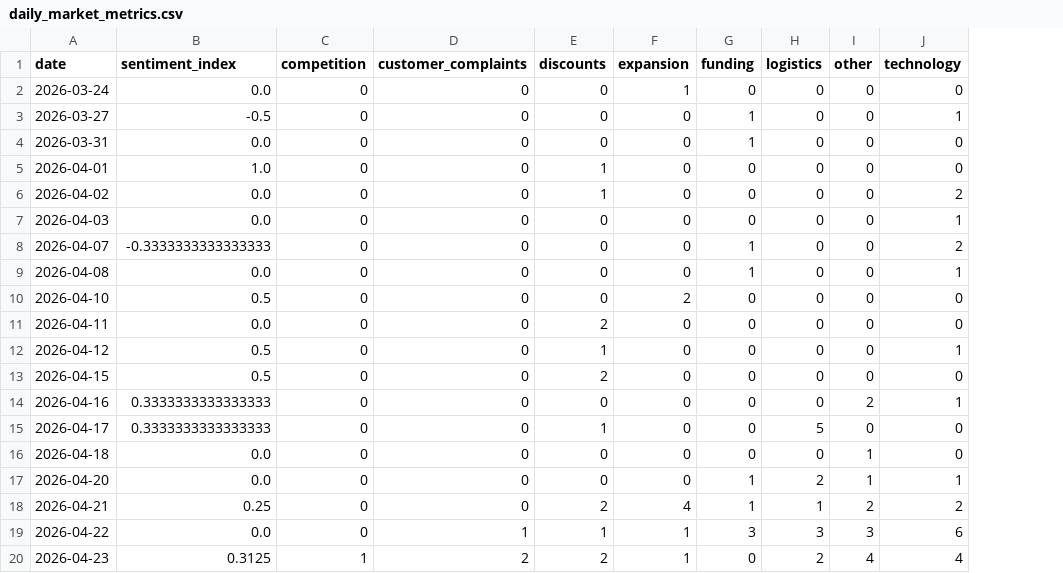
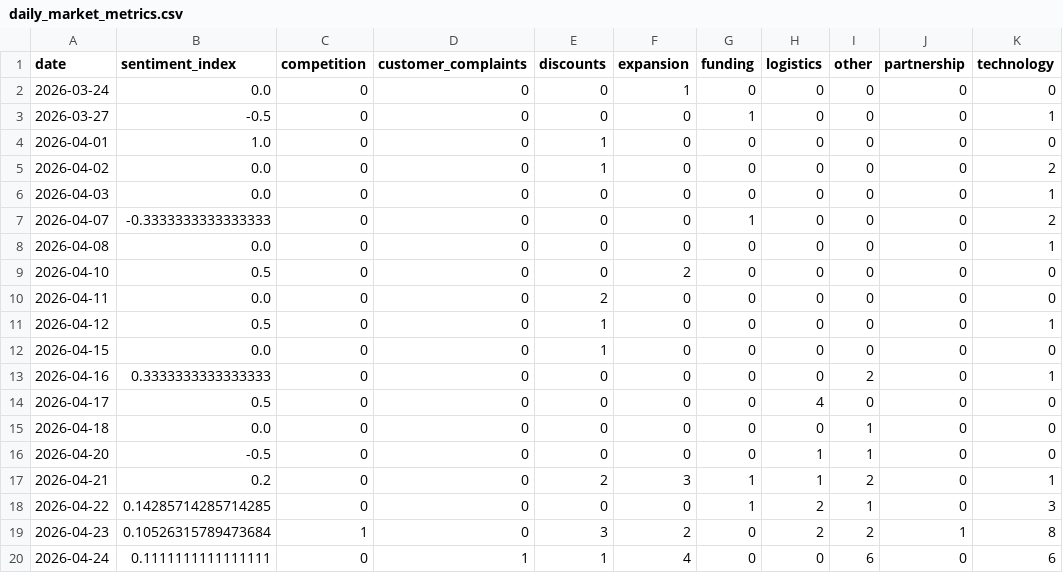
Before and after one commit to 2310Gayatri/AI-Ecommerce-Trend-Forecaster, a CSV file: data/processed/daily_market_metrics.csv, drawn as a sheet; removed rows and columns are numbered as before the commit, all else as after; the diff names each change by its address in the sheet, - before the commit and + after, or states it on an @@ line.

```diff
--- a/data/processed/daily_market_metrics.csv
+++ b/data/processed/daily_market_metrics.csv
+column J (partnership), rows 2-19: 0 | 0 | 0 | 0 | 0 | 0 | 0 | 0 | 0 | 0 | 0 | 0 | 0 | 0 | 0 | 0 | 0 | 1
-row 4: 2026-03-31 | 0.0 | 0 | 0 | 0 | 0 | 1 | 0 | 0 | 0
-G8 (funding): 1
+G8 (funding): 0
-B12 (sentiment_index): 0.5
+B12 (sentiment_index): 0.0
-E12 (discounts): 2
+E12 (discounts): 1
-B14 (sentiment_index): 0.3333333333333333
+B14 (sentiment_index): 0.5
-E14 (discounts): 1
+E14 (discounts): 0
-H14 (logistics): 5
+H14 (logistics): 4
-B16 (sentiment_index): 0.0
+B16 (sentiment_index): -0.5
-G16 (funding): 1
+G16 (funding): 0
-H16 (logistics): 2
+H16 (logistics): 1
-K16 (technology): 1
+K16 (technology): 0
-B17 (sentiment_index): 0.25
+B17 (sentiment_index): 0.2
-F17 (expansion): 4
+F17 (expansion): 3
-K17 (technology): 2
+K17 (technology): 1
-B18 (sentiment_index): 0.0
+B18 (sentiment_index): 0.14285714285714285
-D18 (customer_complaints): 1
+D18 (customer_complaints): 0
-E18 (discounts): 1
+E18 (discounts): 0
-F18 (expansion): 1
+F18 (expansion): 0
-G18 (funding): 3
+G18 (funding): 1
-H18 (logistics): 3
+H18 (logistics): 2
-I18 (other): 3
+I18 (other): 1
-K18 (technology): 6
+K18 (technology): 3
-B19 (sentiment_index): 0.3125
+B19 (sentiment_index): 0.10526315789473684
-D19 (customer_complaints): 2
+D19 (customer_complaints): 0
-E19 (discounts): 2
+E19 (discounts): 3
-F19 (expansion): 1
+F19 (expansion): 2
-I19 (other): 4
+I19 (other): 2
-K19 (technology): 4
+K19 (technology): 8
+row 20: 2026-04-24 | 0.1111111111111111 | 0 | 1 | 1 | 4 | 0 | 0 | 6 | 0 | 6
```
Also changed, not shown: data/processed/brand_daily_metrics.csv, data/processed/market_forecast_history.csv, 1 other file.
